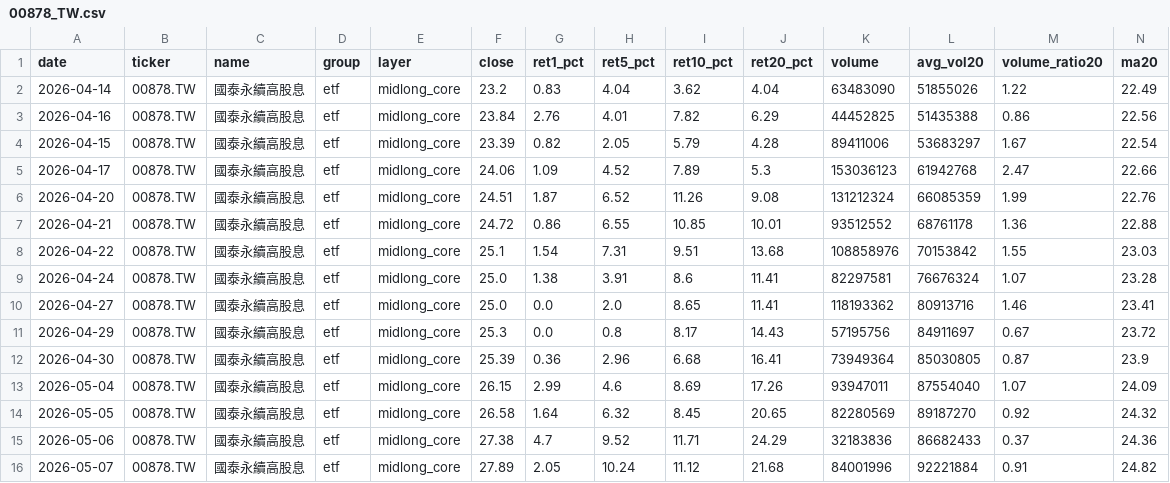
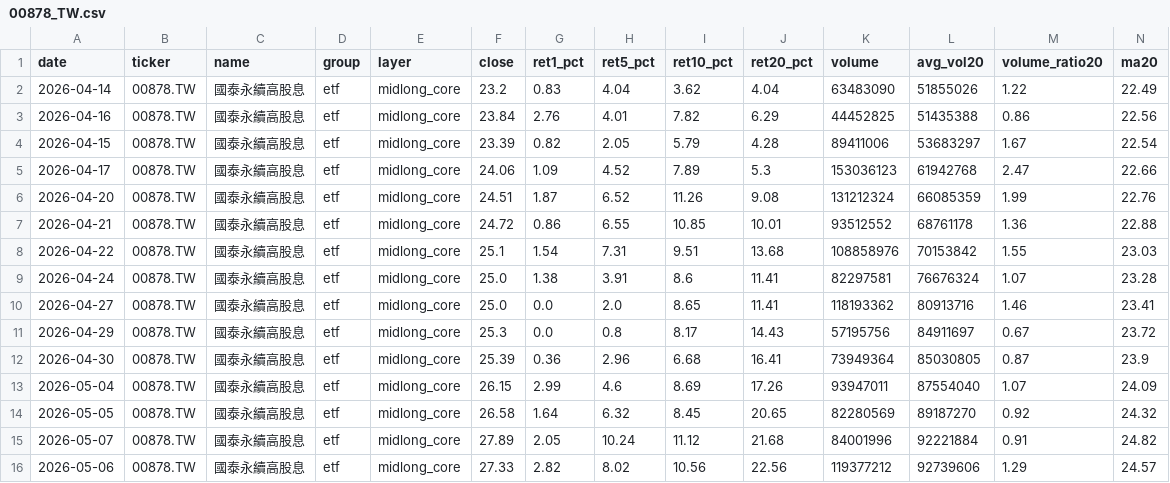
Before and after one commit to lubao/stock-watch, a CSV file: runs/theme_watchlist_daily/logs/00878_TW.csv, drawn as a sheet; only a part is shown; removed rows and columns are numbered as before the commit, all else as after; rows hold the shown columns only; the diff names each change by its address in the sheet, - before the commit and + after, or states it on an @@ line.

```diff
--- a/runs/theme_watchlist_daily/logs/00878_TW.csv
+++ b/runs/theme_watchlist_daily/logs/00878_TW.csv
-row 15: 2026-05-06 | 00878.TW | 國泰永續高股息 | etf | midlong_core | 27.38 | 4.7 | 9.52 | 11.71 | 24.29 | 32183836 | 86682433 | 0.37 | 24.36
+row 16: 2026-05-06 | 00878.TW | 國泰永續高股息 | etf | midlong_core | 27.33 | 2.82 | 8.02 | 10.56 | 22.56 | 119377212 | 92739606 | 1.29 | 24.57
```
Also changed, not shown: runs/theme_watchlist_daily/quality_value_candidates.csv, runs/theme_watchlist_daily/quality_value_fundamentals.csv, 16 other files.
